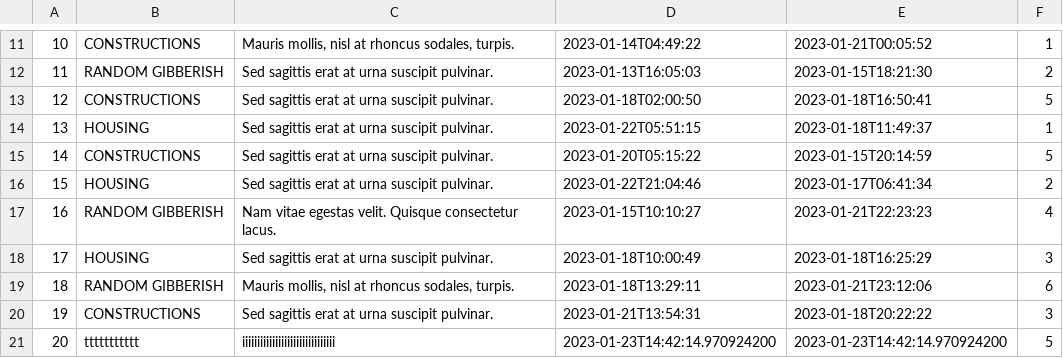
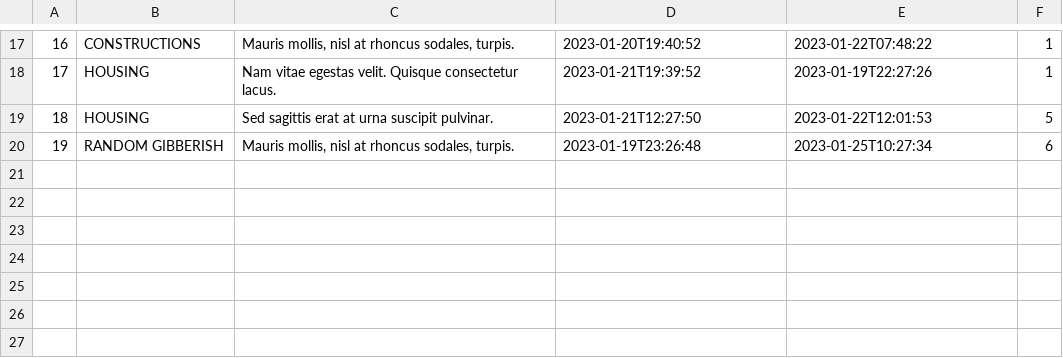
Before and after one commit to KubaKoczaja/stage3-module1-task, a CSV file: module-repository/src/main/resources/news.csv, drawn as a sheet; only a part is shown, gaps mark what is left out; removed rows and columns are numbered as before the commit, all else as after; the diff covers the shown part only; the diff names each change by its address in the sheet, - before the commit and + after, or states it on an @@ line.

```diff
--- a/module-repository/src/main/resources/news.csv
+++ b/module-repository/src/main/resources/news.csv
@@ column A renumbered between rows 5 and 20 @@
-D17: 2023-01-14T04:49:22
+D17: 2023-01-20T19:40:52
-E17: 2023-01-21T00:05:52
+E17: 2023-01-22T07:48:22
-row 12: 11 | RANDOM GIBBERISH | Sed sagittis erat at urna suscipit pulvinar. | 2023-01-13T16:05:03 | 2023-01-15T18:21:30 | 2
-row 13: 12 | CONSTRUCTIONS | Sed sagittis erat at urna suscipit pulvinar. | 2023-01-18T02:00:50 | 2023-01-18T16:50:41 | 5
-C18: Sed sagittis erat at urna suscipit pulvinar.
+C18: Nam vitae egestas velit. Quisque consectetur lacus.
-D18: 2023-01-22T05:51:15
+D18: 2023-01-21T19:39:52
-E18: 2023-01-18T11:49:37
+E18: 2023-01-19T22:27:26
-B19: CONSTRUCTIONS
+B19: HOUSING
-D19: 2023-01-20T05:15:22
+D19: 2023-01-21T12:27:50
-E19: 2023-01-15T20:14:59
+E19: 2023-01-22T12:01:53
-row 16: 15 | HOUSING | Sed sagittis erat at urna suscipit pulvinar. | 2023-01-22T21:04:46 | 2023-01-17T06:41:34 | 2
-row 17: 16 | RANDOM GIBBERISH | Nam vitae egestas velit. Quisque consectetur lacus. | 2023-01-15T10:10:27 | 2023-01-21T22:23:23 | 4
-row 18: 17 | HOUSING | Sed sagittis erat at urna suscipit pulvinar. | 2023-01-18T10:00:49 | 2023-01-18T16:25:29 | 3
-D20: 2023-01-18T13:29:11
+D20: 2023-01-19T23:26:48
-E20: 2023-01-21T23:12:06
+E20: 2023-01-25T10:27:34
-row 20: 19 | CONSTRUCTIONS | Sed sagittis erat at urna suscipit pulvinar. | 2023-01-21T13:54:31 | 2023-01-18T20:22:22 | 3
-row 21: 20 | ttttttttttt | iiiiiiiiiiiiiiiiiiiiiiiiiiiiiii | 2023-01-23T14:42:14.970924200 | 2023-01-23T14:42:14.970924200 | 5
```
Also changed, not shown: 10 added rows, 4 removed rows and 17 edited cells elsewhere in this file, 34 other files.
